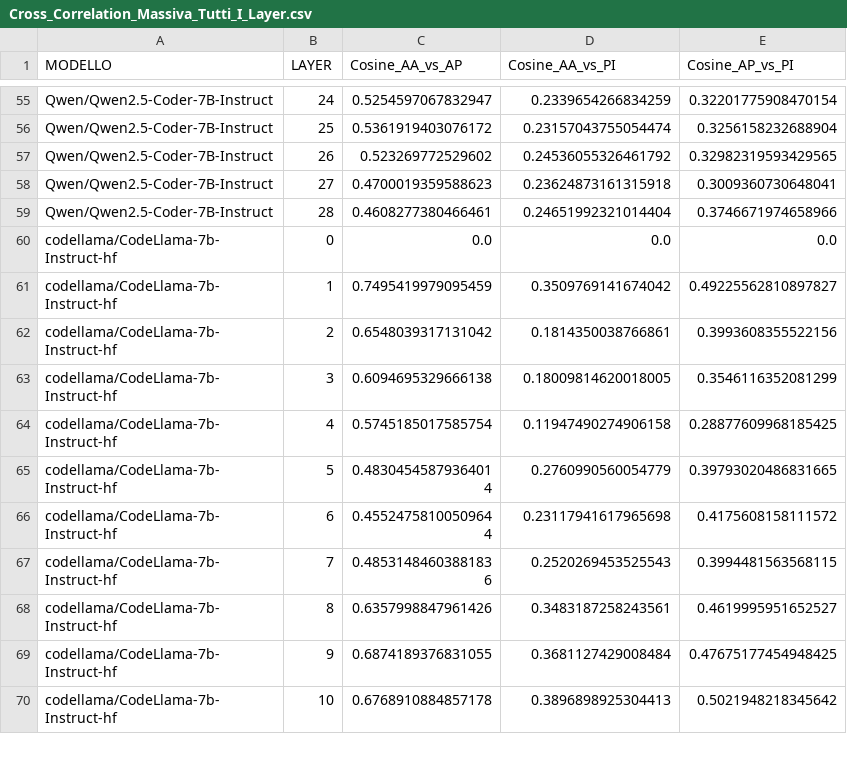
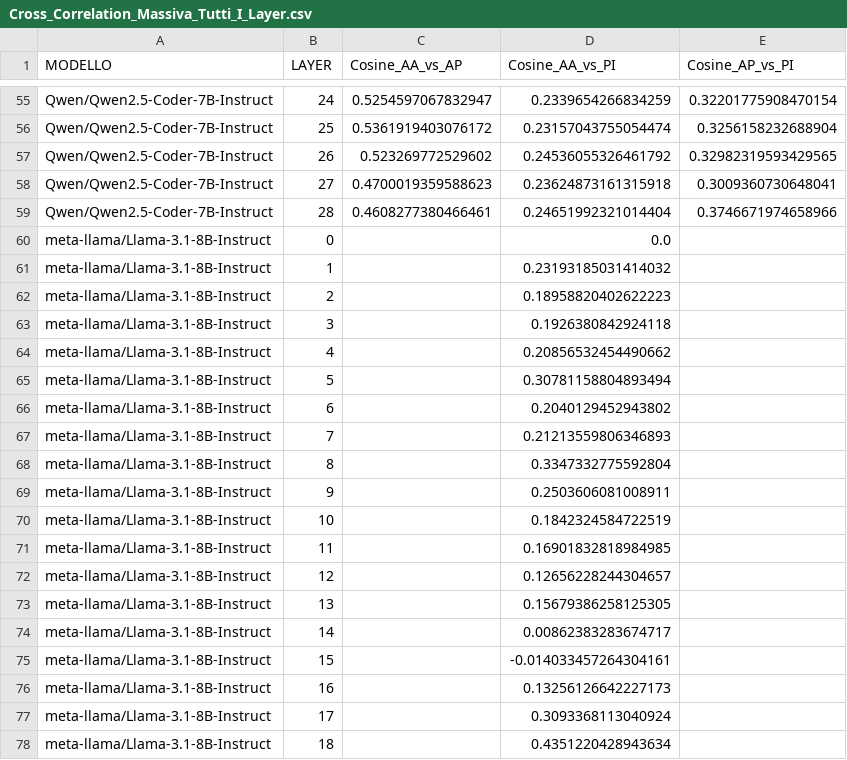
Before and after one commit to samuelezanetti1-maker/Thesis, a CSV file: CSV tesi/Cross_Sweep/Cross_Correlation_Massiva_Tutti_I_Layer.csv, drawn as a sheet; only a part is shown, gaps mark what is left out; the shorter side is filled out with more unchanged rows; the diff covers the shown part only; the diff names each change by its address in the sheet, - before the commit and + after, or states it on an @@ line.

```diff
--- a/CSV tesi/Cross_Sweep/Cross_Correlation_Massiva_Tutti_I_Layer.csv
+++ b/CSV tesi/Cross_Sweep/Cross_Correlation_Massiva_Tutti_I_Layer.csv
+row 60: meta-llama/Llama-3.1-8B-Instruct | 0 |  | 0.0
+row 61: meta-llama/Llama-3.1-8B-Instruct | 1 |  | 0.23193185031414032
+row 62: meta-llama/Llama-3.1-8B-Instruct | 2 |  | 0.18958820402622223
+row 63: meta-llama/Llama-3.1-8B-Instruct | 3 |  | 0.1926380842924118
+row 64: meta-llama/Llama-3.1-8B-Instruct | 4 |  | 0.20856532454490662
+row 65: meta-llama/Llama-3.1-8B-Instruct | 5 |  | 0.30781158804893494
+row 66: meta-llama/Llama-3.1-8B-Instruct | 6 |  | 0.2040129452943802
+row 67: meta-llama/Llama-3.1-8B-Instruct | 7 |  | 0.21213559806346893
+row 68: meta-llama/Llama-3.1-8B-Instruct | 8 |  | 0.3347332775592804
+row 69: meta-llama/Llama-3.1-8B-Instruct | 9 |  | 0.2503606081008911
+row 70: meta-llama/Llama-3.1-8B-Instruct | 10 |  | 0.1842324584722519
+row 71: meta-llama/Llama-3.1-8B-Instruct | 11 |  | 0.16901832818984985
+row 72: meta-llama/Llama-3.1-8B-Instruct | 12 |  | 0.12656228244304657
+row 73: meta-llama/Llama-3.1-8B-Instruct | 13 |  | 0.15679386258125305
+row 74: meta-llama/Llama-3.1-8B-Instruct | 14 |  | 0.00862383283674717
+row 75: meta-llama/Llama-3.1-8B-Instruct | 15 |  | -0.014033457264304161
+row 76: meta-llama/Llama-3.1-8B-Instruct | 16 |  | 0.13256126642227173
+row 77: meta-llama/Llama-3.1-8B-Instruct | 17 |  | 0.3093368113040924
+row 78: meta-llama/Llama-3.1-8B-Instruct | 18 |  | 0.4351220428943634
```
Also changed, not shown: 14 added rows elsewhere in this file, 1 other file.
